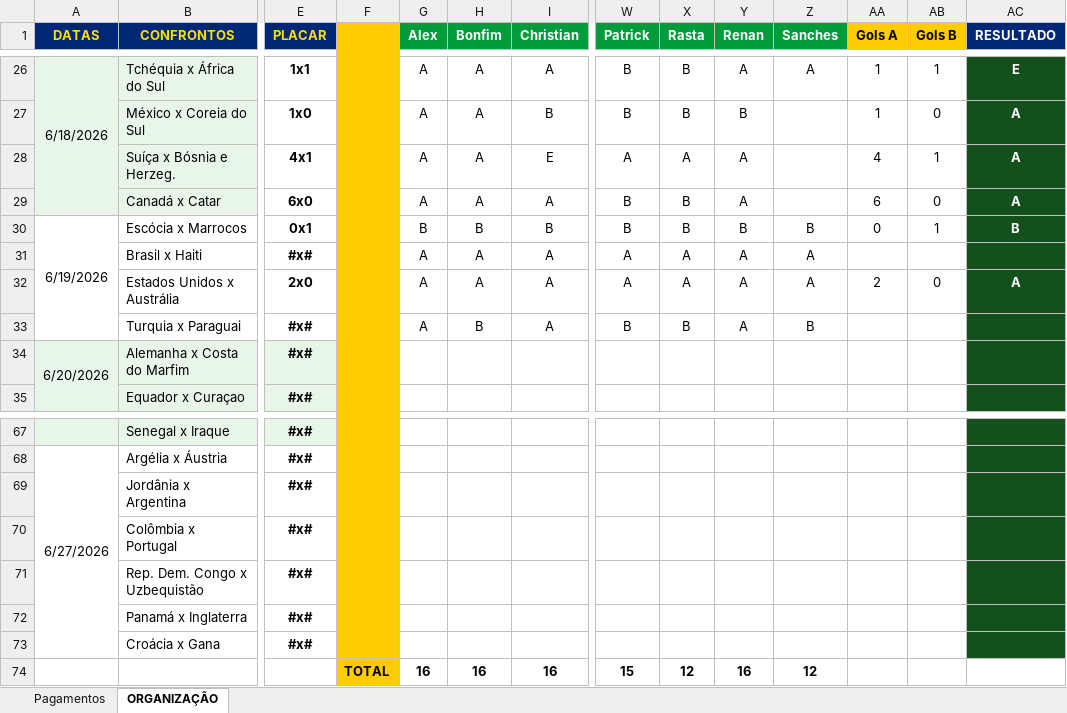
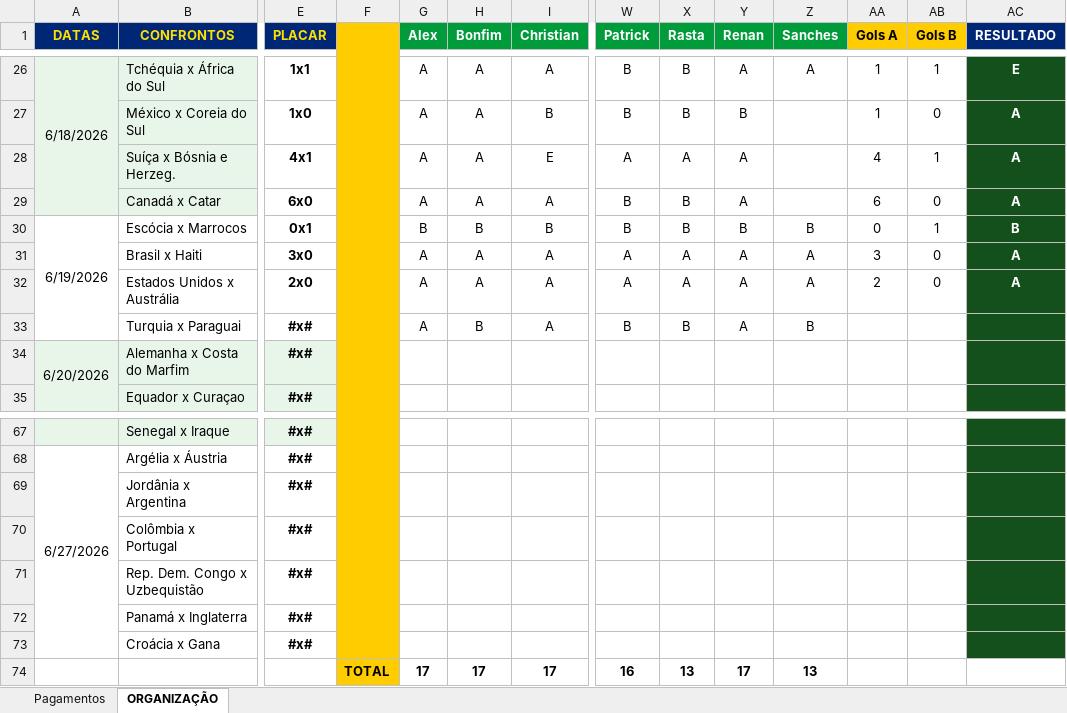
Before and after one commit to ChristianBranco/BolaoCopa, an Excel workbook: BOLAO.xlsx, sheet ORGANIZAÇÃO, drawn as a sheet; only a part is shown, gaps mark what is left out; values as stored, in another font and other column widths than the file's, no borders; conditional formats not drawn; removed rows and columns are numbered as before the commit, all else as after; rows hold the shown columns only; the diff names each change by its address in the sheet, - before the commit and + after, or states it on an @@ line.

Commit message:
Add files via upload

```diff
--- a/BOLAO.xlsx (sheet ORGANIZAÇÃO)
+++ b/BOLAO.xlsx (sheet ORGANIZAÇÃO)
-E31 (PLACAR): #x#
+E31 (PLACAR): 3x0
-AA31 (Gols A): (empty)
+AA31 (Gols A): 3
-AB31 (Gols B): (empty)
+AB31 (Gols B): 0
-AC31 (RESULTADO): (empty)
+AC31 (RESULTADO): A
-row 74:  |  |  | TOTAL | 16 | 16 | 16 | 15 | 12 | 16 | 12
+row 74:  |  |  | TOTAL | 17 | 17 | 17 | 16 | 13 | 17 | 13
```
